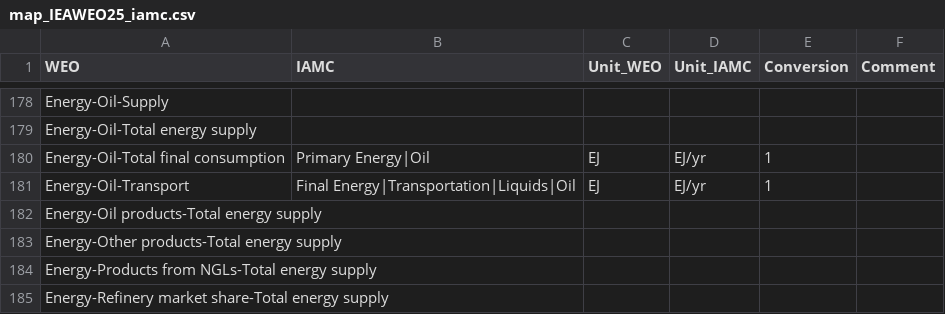
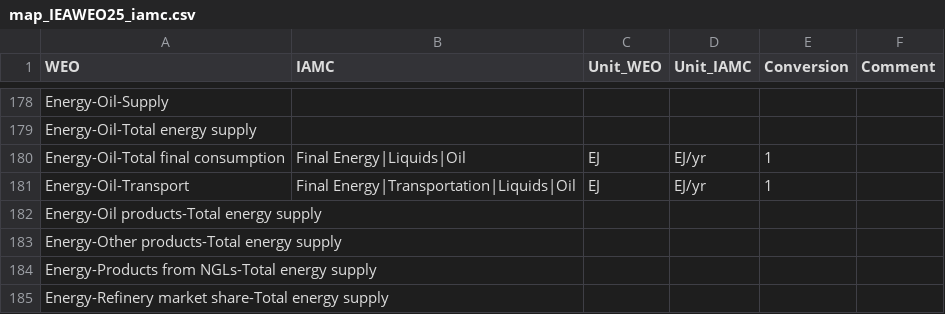
Before and after one commit to umd-cgs/rhistiamc, a CSV file: mappings/map_IEAWEO25_iamc.csv, drawn as a sheet; only a part is shown, gaps mark what is left out; the diff covers the shown part only.

```diff
--- a/mappings/map_IEAWEO25_iamc.csv
+++ b/mappings/map_IEAWEO25_iamc.csv
@@ -179,3 +179,3 @@ Energy-Oil-Supply,,,,,
 Energy-Oil-Total energy supply,,,,,
-Energy-Oil-Total final consumption,Primary Energy|Oil,EJ,EJ/yr,1,
+Energy-Oil-Total final consumption,Final Energy|Liquids|Oil,EJ,EJ/yr,1,
 Energy-Oil-Transport,Final Energy|Transportation|Liquids|Oil,EJ,EJ/yr,1,
```
Also changed, not shown: 48 edited cells elsewhere in this file.
